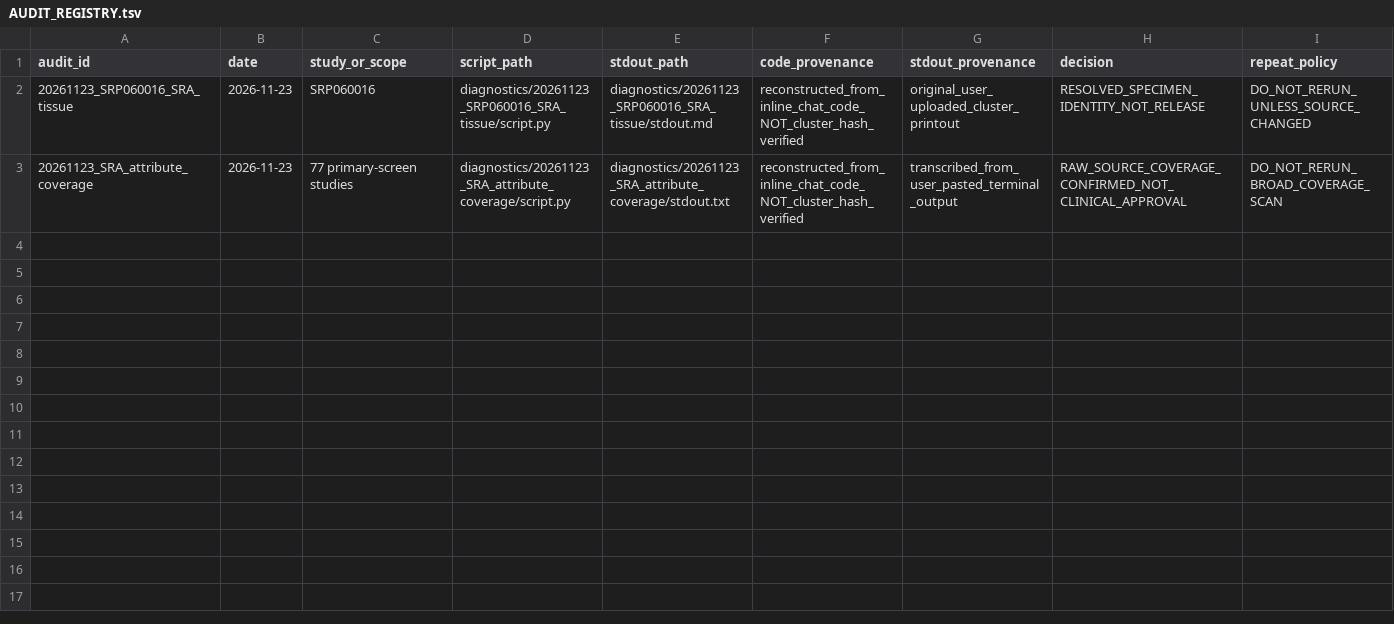
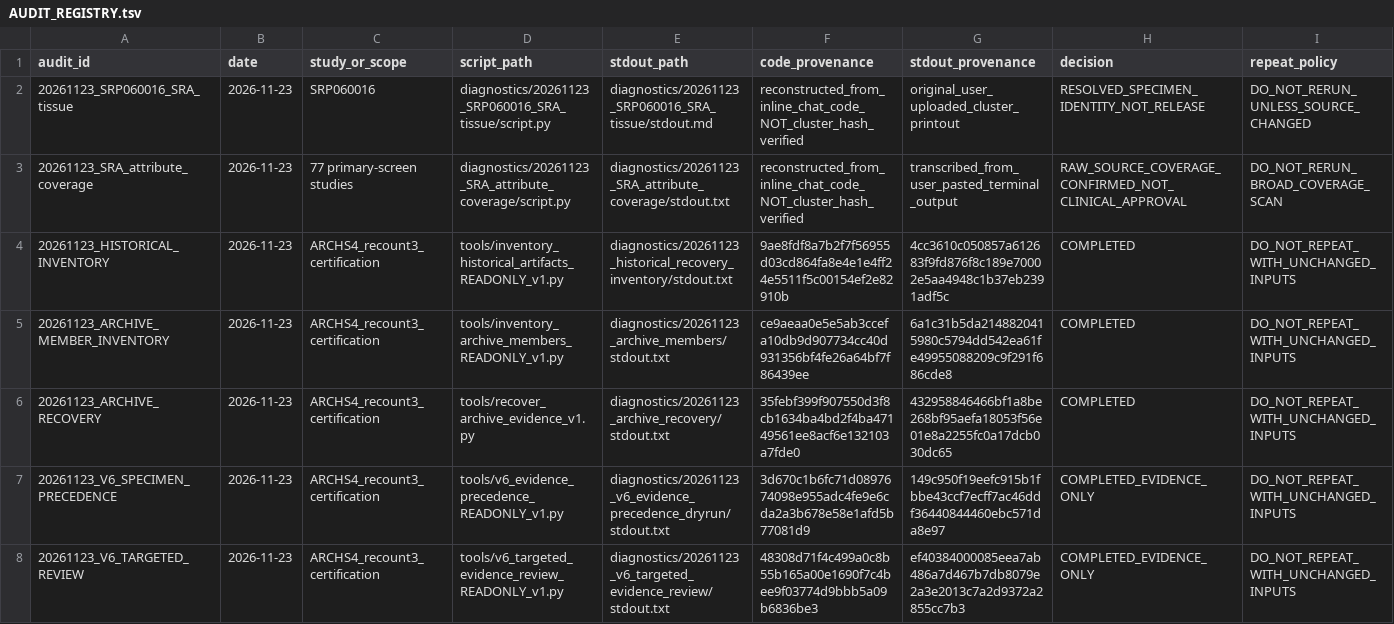
Before and after one commit to nousiaso/recount3-certification-audit, a TSV file: AUDIT_REGISTRY.tsv, drawn as a sheet; only a part is shown; the diff covers the shown part only.

Commit message:
Document cumulative V6 diagnostics, corrections and unresolved source duplication

```diff
--- a/AUDIT_REGISTRY.tsv
+++ b/AUDIT_REGISTRY.tsv
@@ -3 +3,6 @@ audit_id	date	study_or_scope	script_path	stdout_path	code_provenance	stdout_prov
 20261123_SRA_attribute_coverage	2026-11-23	77 primary-screen studies	diagnostics/20261123_SRA_attribute_coverage/script.py	diagnostics/20261123_SRA_attribute_coverage/stdout.txt	reconstructed_from_inline_chat_code_NOT_cluster_hash_verified	transcribed_from_user_pasted_terminal_output	RAW_SOURCE_COVERAGE_CONFIRMED_NOT_CLINICAL_APPROVAL	DO_NOT_RERUN_BROAD_COVERAGE_SCAN
+20261123_HISTORICAL_INVENTORY	2026-11-23	ARCHS4_recount3_certification	tools/inventory_historical_artifacts_READONLY_v1.py	diagnostics/20261123_historical_recovery_inventory/stdout.txt	9ae8fdf8a7b2f7f56955d03cd864fa8e4e1e4ff24e5511f5c00154ef2e82910b	4cc3610c050857a612683f9fd876f8c189e70002e5aa4948c1b37eb2391adf5c	COMPLETED	DO_NOT_REPEAT_WITH_UNCHANGED_INPUTS
+20261123_ARCHIVE_MEMBER_INVENTORY	2026-11-23	ARCHS4_recount3_certification	tools/inventory_archive_members_READONLY_v1.py	diagnostics/20261123_archive_members/stdout.txt	ce9aeaa0e5e5ab3ccefa10db9d907734cc40d931356bf4fe26a64bf7f86439ee	6a1c31b5da2148820415980c5794dd542ea61fe49955088209c9f291f686cde8	COMPLETED	DO_NOT_REPEAT_WITH_UNCHANGED_INPUTS
+20261123_ARCHIVE_RECOVERY	2026-11-23	ARCHS4_recount3_certification	tools/recover_archive_evidence_v1.py	diagnostics/20261123_archive_recovery/stdout.txt	35febf399f907550d3f8cb1634ba4bd2f4ba47149561ee8acf6e132103a7fde0	432958846466bf1a8be268bf95aefa18053f56e01e8a2255fc0a17dcb030dc65	COMPLETED	DO_NOT_REPEAT_WITH_UNCHANGED_INPUTS
+20261123_V6_SPECIMEN_PRECEDENCE	2026-11-23	ARCHS4_recount3_certification	tools/v6_evidence_precedence_READONLY_v1.py	diagnostics/20261123_v6_evidence_precedence_dryrun/stdout.txt	3d670c1b6fc71d0897674098e955adc4fe9e6cda2a3b678e58e1afd5b77081d9	149c950f19eefc915b1fbbe43ccf7ecff7ac46ddf36440844460ebc571da8e97	COMPLETED_EVIDENCE_ONLY	DO_NOT_REPEAT_WITH_UNCHANGED_INPUTS
+20261123_V6_TARGETED_REVIEW	2026-11-23	ARCHS4_recount3_certification	tools/v6_targeted_evidence_review_READONLY_v1.py	diagnostics/20261123_v6_targeted_evidence_review/stdout.txt	48308d71f4c499a0c8b55b165a00e1690f7c4bee9f03774d9bbb5a09b6836be3	ef40384000085eea7ab486a7d467b7db8079e2a3e2013c7a2d9372a2855cc7b3	COMPLETED_EVIDENCE_ONLY	DO_NOT_REPEAT_WITH_UNCHANGED_INPUTS
```
Also changed, not shown: 4 added rows elsewhere in this file, 12 other files.
